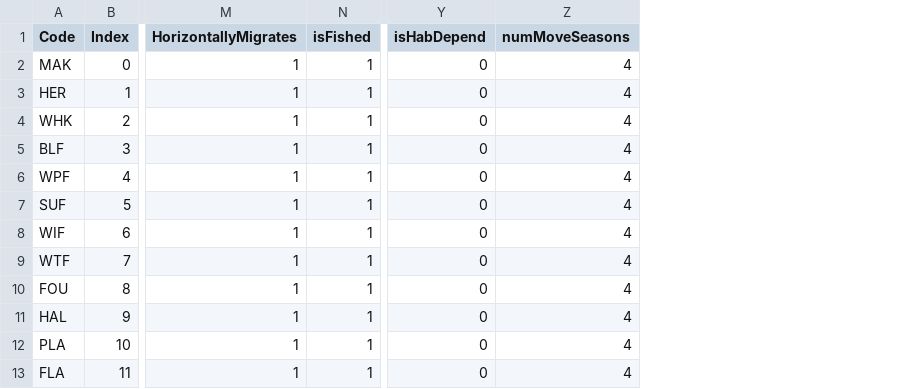
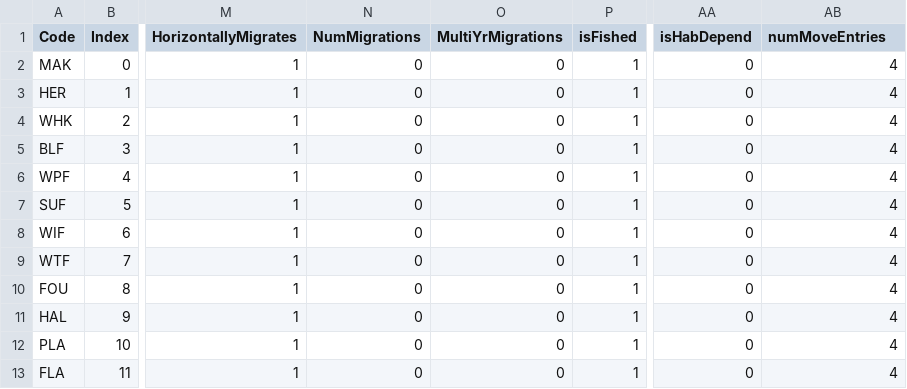
Before and after one commit to NEFSC/READ-EDAB-neusAtlantis, a CSV file: currentVersion/neus_groups.csv, drawn as a sheet; only a part is shown, gaps mark what is left out; addresses are those after the commit; the diff names each change by its address in the sheet, - before the commit and + after, or states it on an @@ line.

```diff
--- a/currentVersion/neus_groups.csv
+++ b/currentVersion/neus_groups.csv
+column N (NumMigrations), rows 2-13: all 0
+column O (MultiYrMigrations), rows 2-13: all 0
-AB1: numMoveSeasons
+AB1: numMoveEntries
```
Also changed, not shown: 7 other files.
